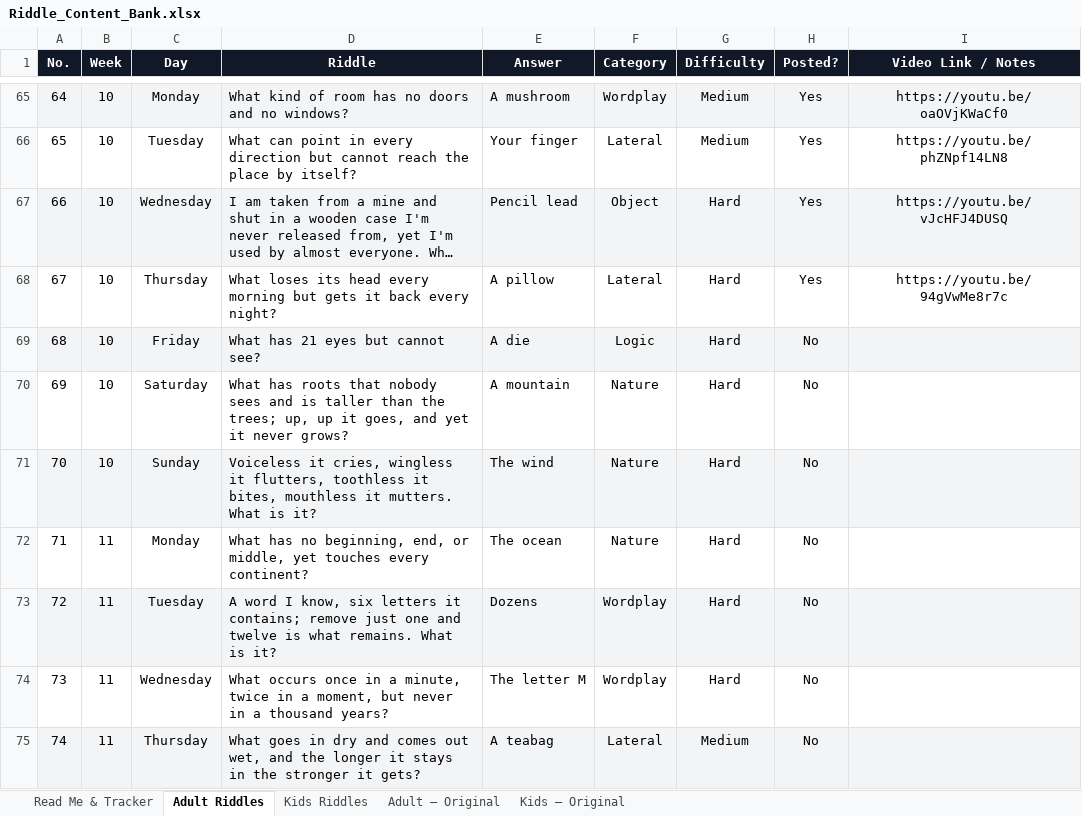
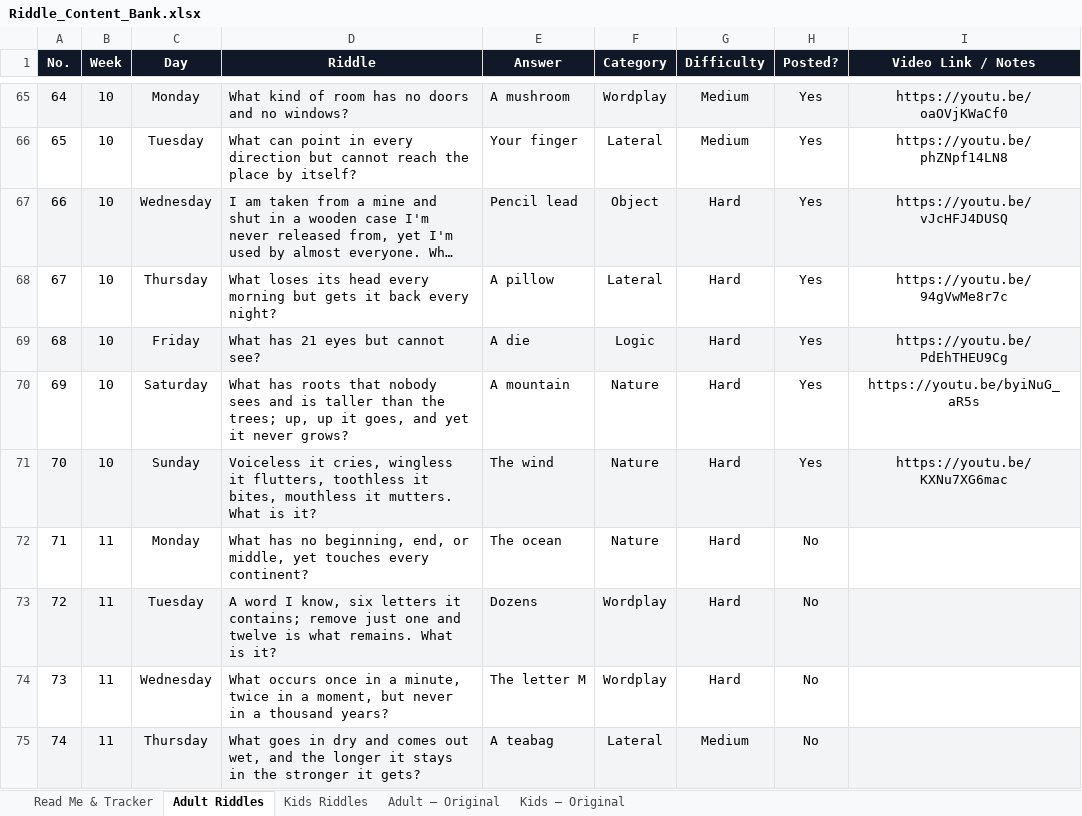
Before and after one commit to agneticutube-png/CrackIt_Adults, an Excel workbook: Riddle_Content_Bank.xlsx, sheet Adult Riddles, drawn as a sheet; only a part is shown, gaps mark what is left out; long unchanged cells end in …; values as stored, in another font and other column widths than the file's, no borders; the diff names each change by its address in the sheet, - before the commit and + after, or states it on an @@ line.

Commit message:
chore: mark riddle posted [skip ci]

```diff
--- a/Riddle_Content_Bank.xlsx (sheet Adult Riddles)
+++ b/Riddle_Content_Bank.xlsx (sheet Adult Riddles)
-H69:H71 (Posted?): No
+H69:H71 (Posted?): Yes
-I69 (Video Link / Notes): (empty)
+I69 (Video Link / Notes): https://youtu.be/PdEhTHEU9Cg
-I70 (Video Link / Notes): (empty)
+I70 (Video Link / Notes): https://youtu.be/byiNuG_aR5s
-I71 (Video Link / Notes): (empty)
+I71 (Video Link / Notes): https://youtu.be/KXNu7XG6mac
```
